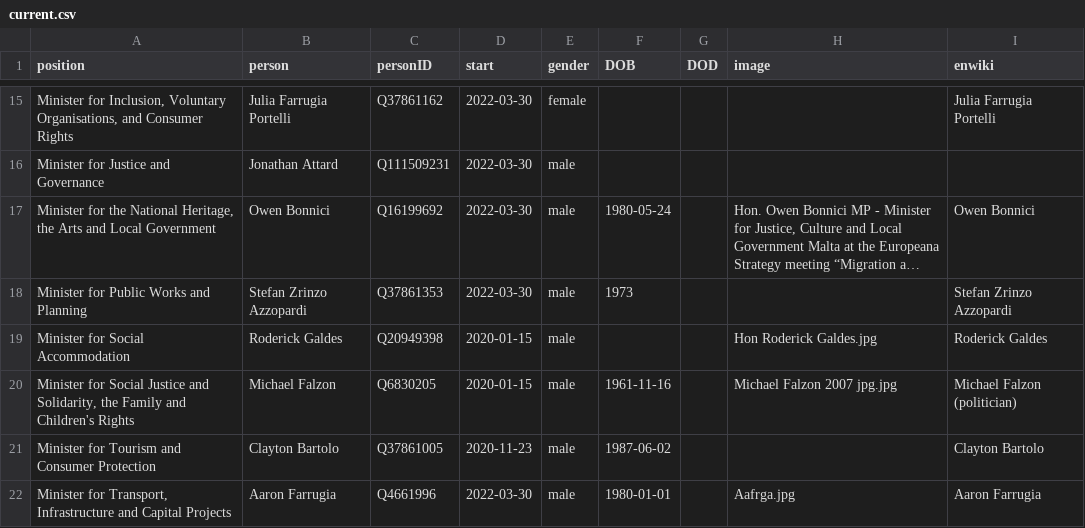
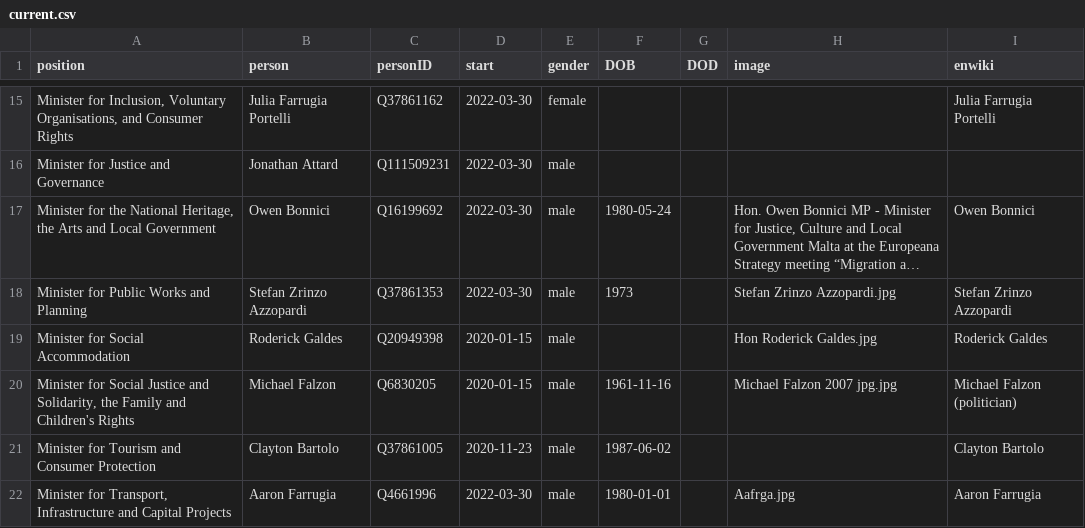
Before and after one commit to every-politician-scrapers/malta-ministers, a CSV file: html/current.csv, drawn as a sheet; only a part is shown, gaps mark what is left out; long unchanged cells end in …; the diff names each change by its address in the sheet, - before the commit and + after, or states it on an @@ line.

```diff
--- a/html/current.csv
+++ b/html/current.csv
-H18 (image): (empty)
+H18 (image): Stefan Zrinzo Azzopardi.jpg
```
Also changed, not shown: html/holders21.csv, html/legislators.csv.
